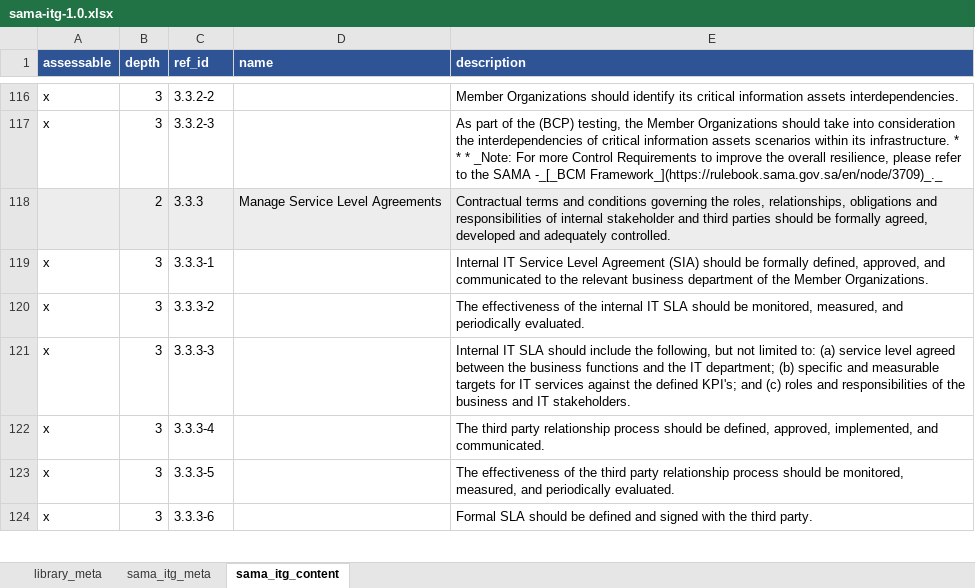
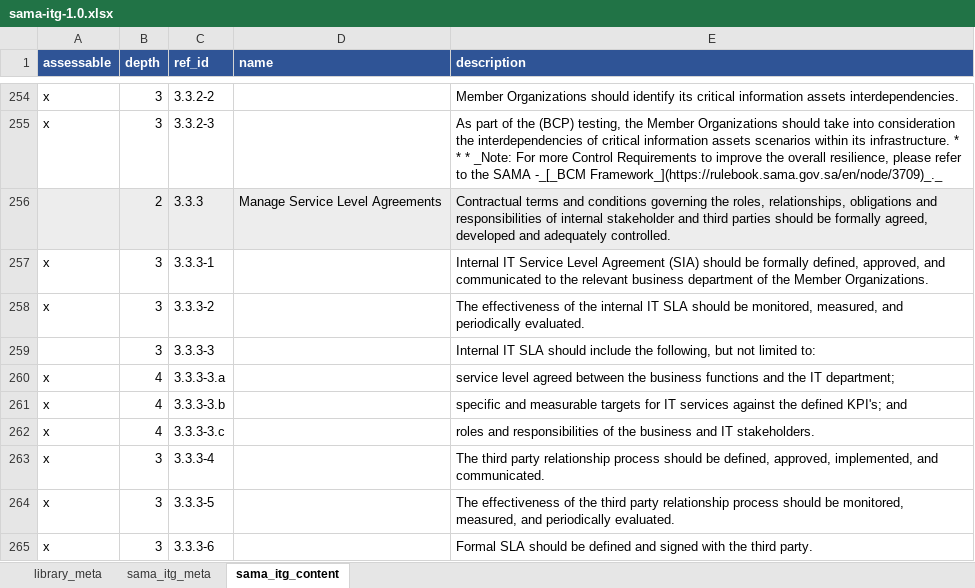
Before and after one commit to intuitem/ciso-assistant-community, an Excel workbook: tools/excel/sama_itg/sama-itg-1.0.xlsx, sheet sama_itg_content, drawn as a sheet; only a part is shown, gaps mark what is left out; values as stored, in another font and other column widths than the file's, no borders; addresses are those after the commit; the diff covers the shown part only; the diff names each change by its address in the sheet, - before the commit and + after, or states it on an @@ line.

```diff
--- a/tools/excel/sama_itg/sama-itg-1.0.xlsx (sheet sama_itg_content)
+++ b/tools/excel/sama_itg/sama-itg-1.0.xlsx (sheet sama_itg_content)
-A259 (assessable): x
+A259 (assessable): (empty)
-E259 (description): …limited to: (a) service level agreed between the business functions and the IT department; (b) specific and measurable targets for IT services against the defined KPI's; and (c) roles and responsibilities of the business and IT stakeholders.
+E259 (description): …limited to:
+row 260: x | 4 | 3.3.3-3.a |  | service level agreed between the business functions and the IT department;
+row 261: x | 4 | 3.3.3-3.b |  | specific and measurable targets for IT services against the defined KPI's; and
+row 262: x | 4 | 3.3.3-3.c |  | roles and responsibilities of the business and IT stakeholders.
```
Also changed, not shown: 325 added rows and 135 edited cells elsewhere in this sheet, sheet sama_itg_meta, sheet library_meta, 1 other file.
